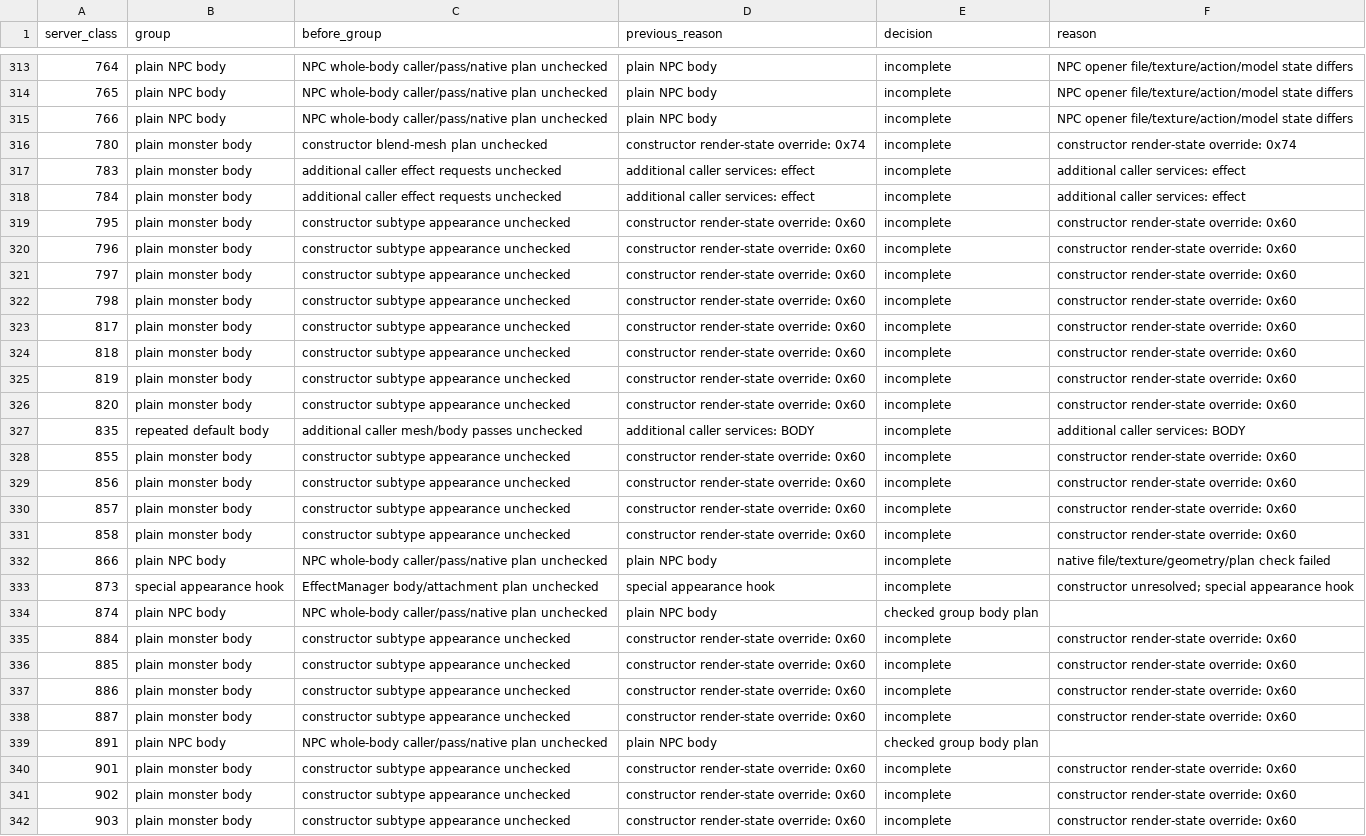
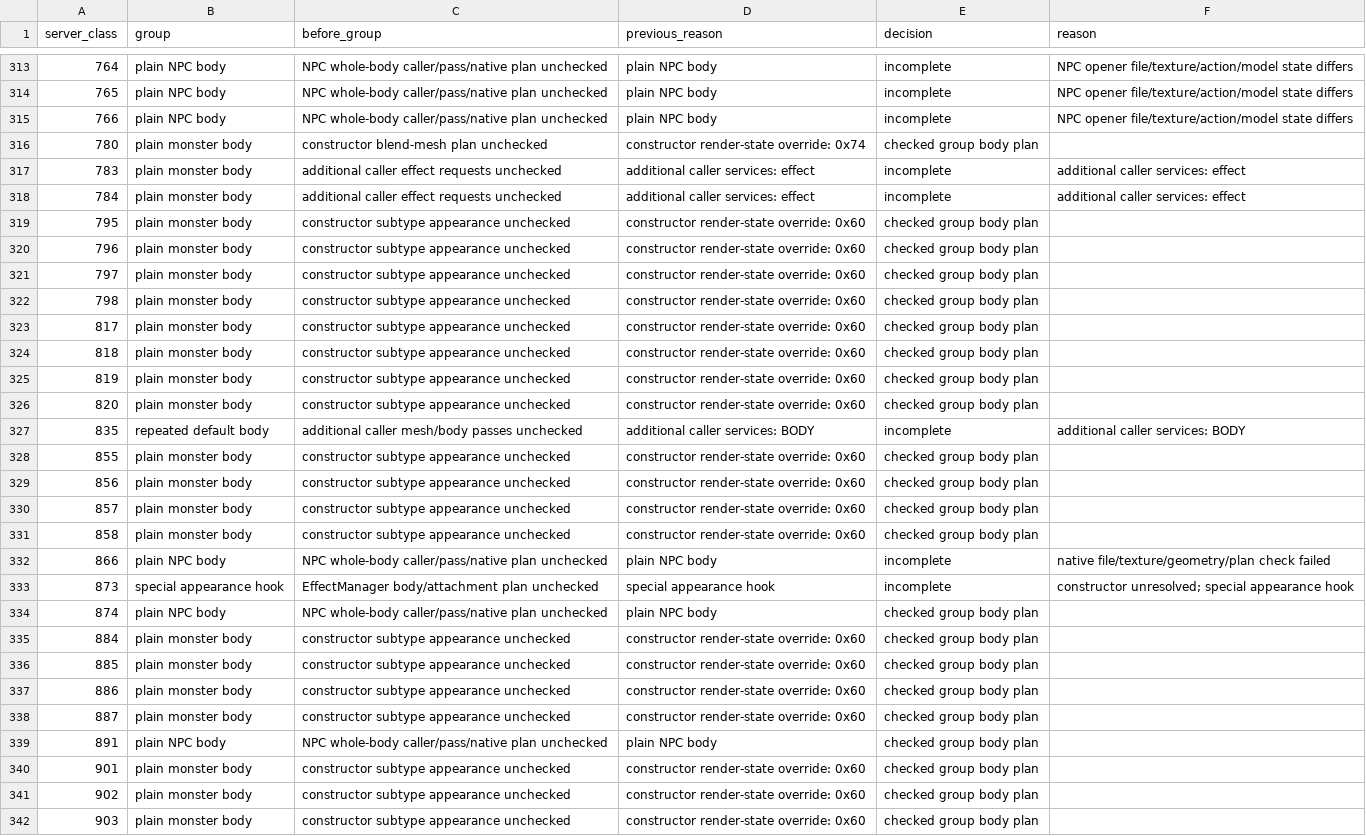
Before and after one commit to fryezero/mu-the-matrix-native, a CSV file: docs/research/actor-group-decisions.csv, drawn as a sheet; only a part is shown, gaps mark what is left out; the diff covers the shown part only; the diff names each change by its address in the sheet, - before the commit and + after, or states it on an @@ line.

```diff
--- a/docs/research/actor-group-decisions.csv
+++ b/docs/research/actor-group-decisions.csv
-E316 (decision): incomplete
+E316 (decision): checked group body plan
-F316 (reason): constructor render-state override: 0x74
+F316 (reason): (empty)
-E319:E326 (decision): incomplete
+E319:E326 (decision): checked group body plan
-F319:F326 (reason): constructor render-state override: 0x60
+F319:F326 (reason): (empty)
-E328:E331 (decision): incomplete
+E328:E331 (decision): checked group body plan
-F328:F331 (reason): constructor render-state override: 0x60
+F328:F331 (reason): (empty)
-E335:E338 (decision): incomplete
+E335:E338 (decision): checked group body plan
-F335:F338 (reason): constructor render-state override: 0x60
+F335:F338 (reason): (empty)
-E340:E342 (decision): incomplete
+E340:E342 (decision): checked group body plan
-F340:F342 (reason): constructor render-state override: 0x60
+F340:F342 (reason): (empty)
```
Also changed, not shown: 159 edited cells elsewhere in this file, docs/research/actor-construction-census.csv, docs/research/actor-missing-plan-groups.csv, 8 other files.
